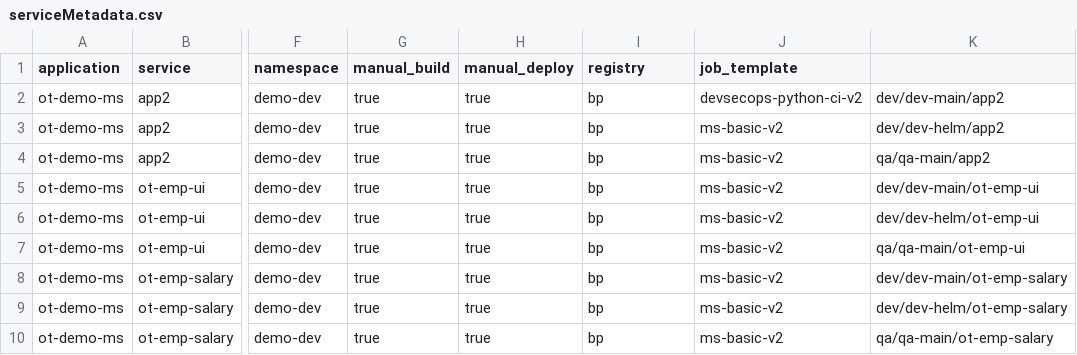
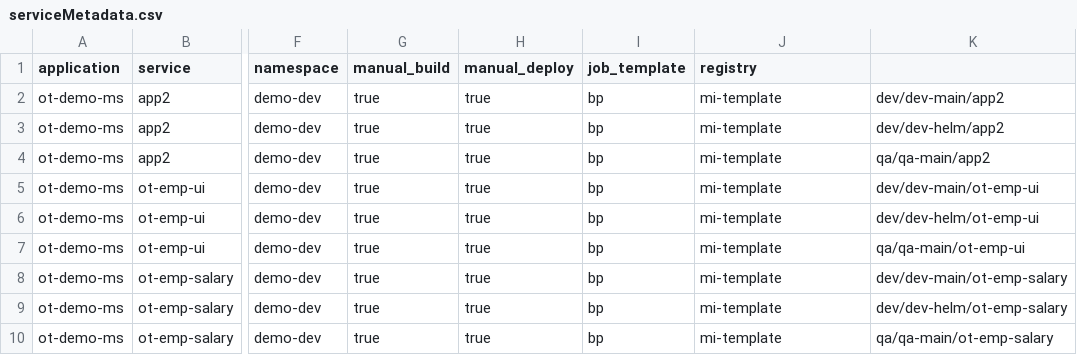
Before and after one commit to Cpriyanshi77/testing, a CSV file: metadata/ot-demo-ms/service/serviceMetadata.csv, drawn as a sheet; only a part is shown, gaps mark what is left out; the diff names each change by its address in the sheet, - before the commit and + after, or states it on an @@ line.

Commit message:
Update serviceMetadata.csv

```diff
--- a/metadata/ot-demo-ms/service/serviceMetadata.csv
+++ b/metadata/ot-demo-ms/service/serviceMetadata.csv
-I1: registry
+I1: job_template
-J1: job_template
+J1: registry
-J2 (registry): devsecops-python-ci-v2
+J2 (registry): mi-template
-J3:J10 (registry): ms-basic-v2
+J3:J10 (registry): mi-template
```
